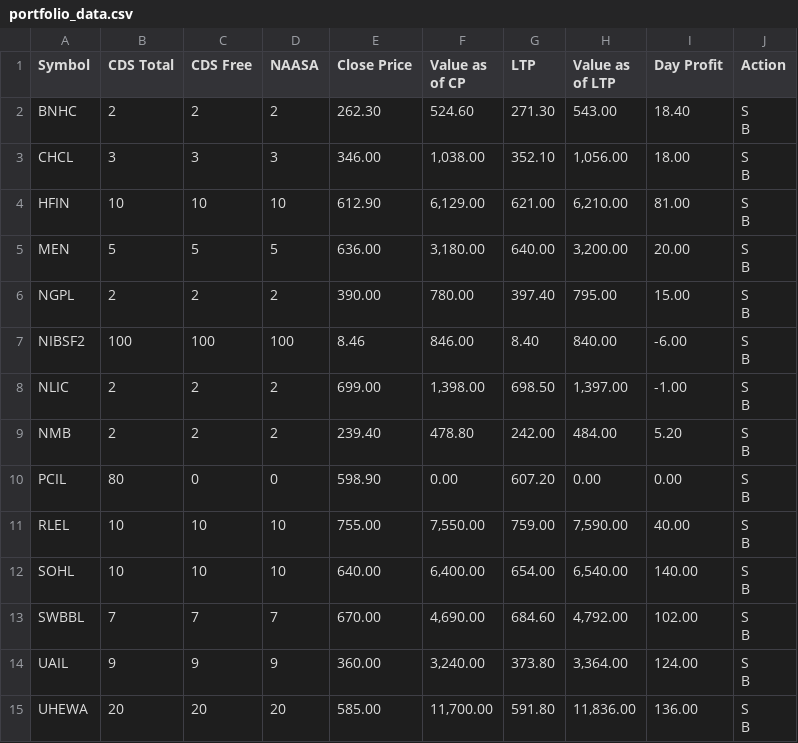
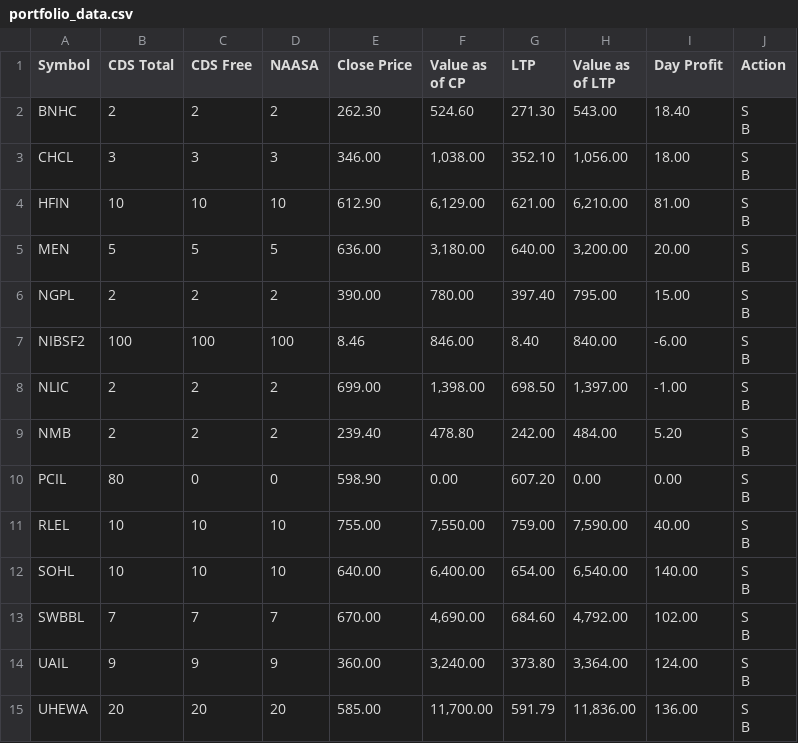
Before and after one commit to kapil-111/naasa_portfolio_tracker, a CSV file: portfolio_data.csv, drawn as a sheet.

```diff
--- a/portfolio_data.csv
+++ b/portfolio_data.csv
@@ -27,3 +27,3 @@ UAIL,9,9,9,360.00,"3,240.00",373.80,"3,364.00",124.00,"S
 B"
-UHEWA,20,20,20,585.00,"11,700.00",591.80,"11,836.00",136.00,"S
-B"
+UHEWA,20,20,20,585.00,"11,700.00",591.79,"11,836.00",136.00,"S
+B"
```
Also changed, not shown: 5 other files.
